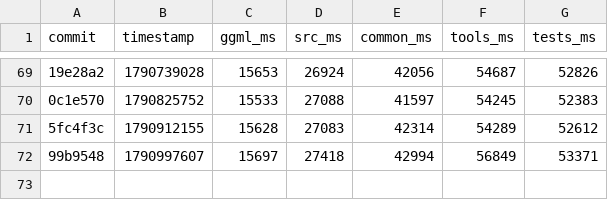
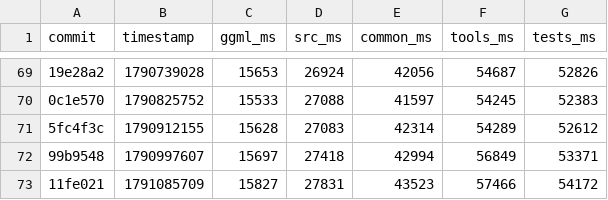
Before and after one commit to ggml-org/llama.cpp-dev, a CSV file: compile-times.csv, drawn as a sheet; only a part is shown, gaps mark what is left out; the diff names each change by its address in the sheet, - before the commit and + after, or states it on an @@ line.

```diff
--- a/compile-times.csv
+++ b/compile-times.csv
+row 73: 11fe021 | 1791085709 | 15827 | 27831 | 43523 | 57466 | 54172
```
Also changed, not shown: 2 other files.
